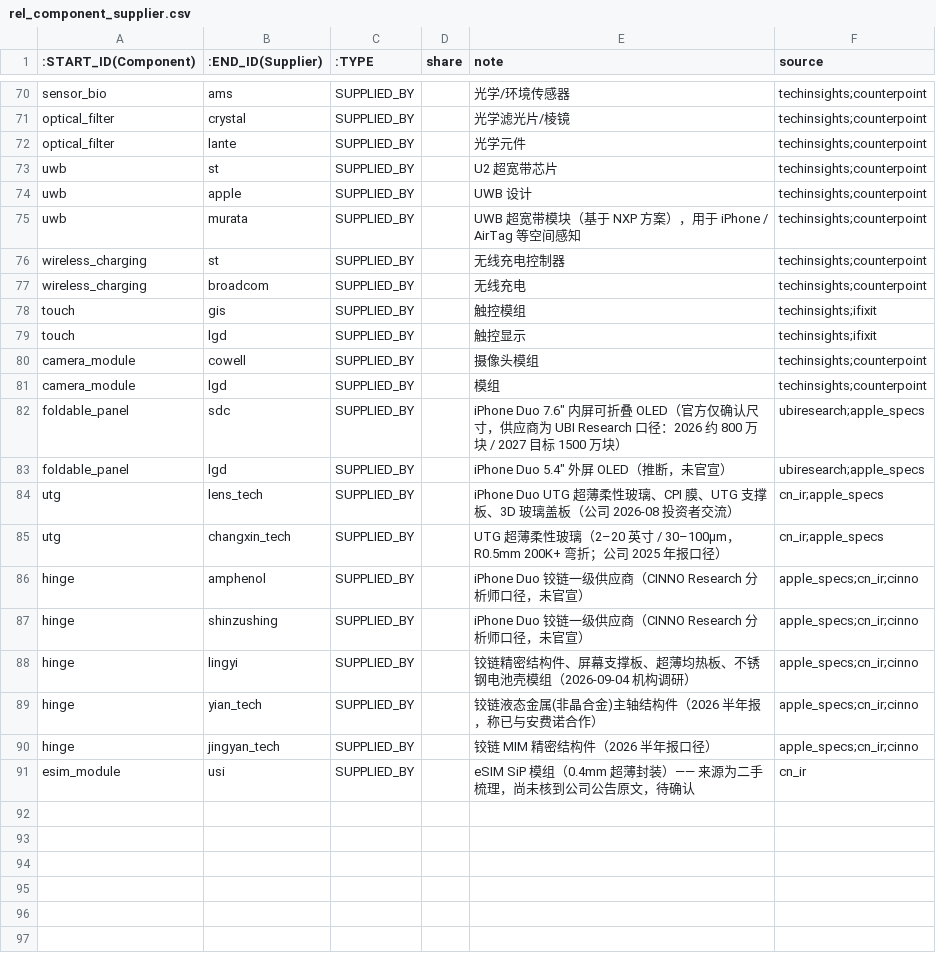
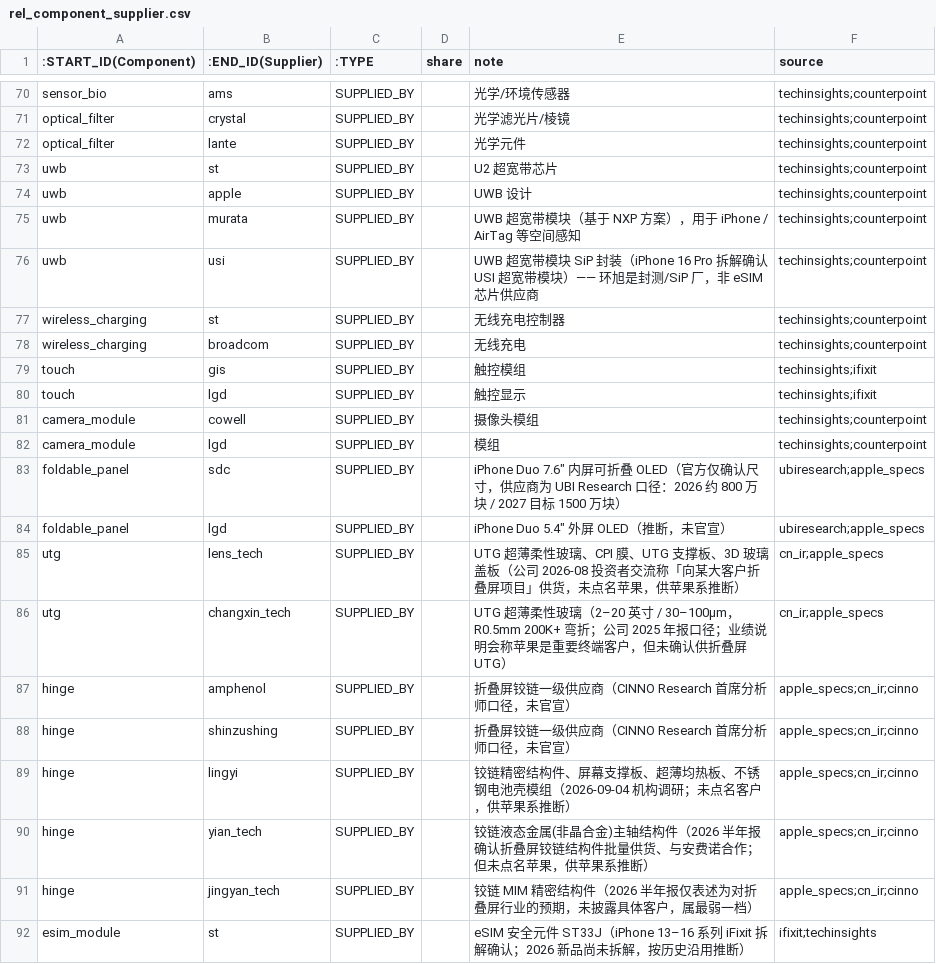
Before and after one commit to Coolgiserz/apple-chain-graph, a CSV file: data/neo4j/rel_component_supplier.csv, drawn as a sheet; only a part is shown, gaps mark what is left out.

Commit message:
fix(data): 修正 eSIM 供应商归属，并给二手来源补置信度限定
## eSIM：环旭电子归属被证伪，改挂意法半导体

前稿把 esim_module 的供应商写作环旭电子，依据为二手梳理。核实后**不成立**：

- 2025-10-17 上证 e 互动，公司被直接问及「苹果 eSIM 模组独家供应商是否属实」，
  答复：「部分应用于智能穿戴的 SiP 模组中集成有 eSIM 功能，**尚未有独立的 eSIM
  模组应用于客户的端侧产品**」「**尚未有 eSIM 模组应用于智能手机**」
- 2026 半年报（8/26）与 7/28 十七家机构调研记录：**通篇无 eSIM 模组业务表述**；
  SiP 相关只提 AI 眼镜 WiFi 模组与主板 SiP 模组，消费电子营收同比 -2.4%
- 2026 年流传的「环旭独家供应、0.4mm 超薄 SiP 良率 99.95%」均出自雪球 / 微博 /
  东财财富号等社区帖，文本逐字雷同、使用「iPhone Fold」等发布前传闻名、带荐股
  动机 —— 系互相转载的内容农场稿件，非独立信源，不予采信

改为意法半导体（ST33J 安全元件）：iPhone 13–16 系列经 iFixit 拆解确认，属 teardown
硬证据；2026 新品尚未拆解，note 中标注为「按历史沿用推断」。

环旭改挂 uwb —— iPhone 16 Pro 拆解确认其供应的是 UWB 超宽带模块 SiP，
它本是封测/SiP 厂而非 eSIM 芯片厂。uwb 供应商数 3→4，环旭不再构成单点依赖。

## hinge / utg：补「未点名客户」限定

A 股公司公告受保密协议约束，通常只写「某大客户」或「折叠屏客户」，不会点名苹果。
故公司公告只能证实其确有相关产品与产能，「供应给苹果」属推断而非事实。逐条补上限定：

- 蓝思：原写「iPhone Duo UTG…」，改为「向某大客户折叠屏项目供货，未点名苹果」
- 长信：补「未确认供折叠屏 UTG」
- 领益 / 宜安：补「未点名客户，供苹果系推断」
- 精研：2026 半年报仅为对折叠屏行业的预期表述、未披露客户，标注为最弱一档

安费诺 / 新日兴保留 CINNO Research 首席分析师口径，措辞由「iPhone Duo 铰链」
改为「折叠屏铰链」，避免把分析师口径写成产品级事实。

## 连带同步

边数 90→91（699→700 条），iPhone 产品线脆弱性 0.496→0.494（重算），
同步 index.html 与 README.md。101 测试全绿，防漂移测试精确捕获了这 3 处。

```diff
--- a/data/neo4j/rel_component_supplier.csv
+++ b/data/neo4j/rel_component_supplier.csv
@@ -75,2 +75,3 @@ uwb,apple,SUPPLIED_BY,,UWB 设计,techinsights;counterpoint
 uwb,murata,SUPPLIED_BY,,UWB 超宽带模块（基于 NXP 方案），用于 iPhone / AirTag 等空间感知,techinsights;counterpoint
+uwb,usi,SUPPLIED_BY,,UWB 超宽带模块 SiP 封装（iPhone 16 Pro 拆解确认 USI 超宽带模块）—— 环旭是封测/SiP 厂，非 eSIM 芯片供应商,techinsights;counterpoint
 wireless_charging,st,SUPPLIED_BY,,无线充电控制器,techinsights;counterpoint
@@ -83,9 +84,9 @@ foldable_panel,sdc,SUPPLIED_BY,,"iPhone Duo 7.6"" 内屏可折叠 OLED（官方
 foldable_panel,lgd,SUPPLIED_BY,,"iPhone Duo 5.4"" 外屏 OLED（推断，未官宣）",ubiresearch;apple_specs
-utg,lens_tech,SUPPLIED_BY,,iPhone Duo UTG 超薄柔性玻璃、CPI 膜、UTG 支撑板、3D 玻璃盖板（公司 2026-08 投资者交流）,cn_ir;apple_specs
-utg,changxin_tech,SUPPLIED_BY,,UTG 超薄柔性玻璃（2–20 英寸 / 30–100μm，R0.5mm 200K+ 弯折；公司 2025 年报口径）,cn_ir;apple_specs
-hinge,amphenol,SUPPLIED_BY,,iPhone Duo 铰链一级供应商（CINNO Research 分析师口径，未官宣）,apple_specs;cn_ir;cinno
-hinge,shinzushing,SUPPLIED_BY,,iPhone Duo 铰链一级供应商（CINNO Research 分析师口径，未官宣）,apple_specs;cn_ir;cinno
-hinge,lingyi,SUPPLIED_BY,,铰链精密结构件、屏幕支撑板、超薄均热板、不锈钢电池壳模组（2026-09-04 机构调研）,apple_specs;cn_ir;cinno
-hinge,yian_tech,SUPPLIED_BY,,铰链液态金属(非晶合金)主轴结构件（2026 半年报，称已与安费诺合作）,apple_specs;cn_ir;cinno
-hinge,jingyan_tech,SUPPLIED_BY,,铰链 MIM 精密结构件（2026 半年报口径）,apple_specs;cn_ir;cinno
-esim_module,usi,SUPPLIED_BY,,eSIM SiP 模组（0.4mm 超薄封装）—— 来源为二手梳理，尚未核到公司公告原文，待确认,cn_ir
+utg,lens_tech,SUPPLIED_BY,,UTG 超薄柔性玻璃、CPI 膜、UTG 支撑板、3D 玻璃盖板（公司 2026-08 投资者交流称「向某大客户折叠屏项目」供货，未点名苹果，供苹果系推断）,cn_ir;apple_specs
+utg,changxin_tech,SUPPLIED_BY,,UTG 超薄柔性玻璃（2–20 英寸 / 30–100μm，R0.5mm 200K+ 弯折；公司 2025 年报口径；业绩说明会称苹果是重要终端客户，但未确认供折叠屏 UTG）,cn_ir;apple_specs
+hinge,amphenol,SUPPLIED_BY,,折叠屏铰链一级供应商（CINNO Research 首席分析师口径，未官宣）,apple_specs;cn_ir;cinno
+hinge,shinzushing,SUPPLIED_BY,,折叠屏铰链一级供应商（CINNO Research 首席分析师口径，未官宣）,apple_specs;cn_ir;cinno
+hinge,lingyi,SUPPLIED_BY,,铰链精密结构件、屏幕支撑板、超薄均热板、不锈钢电池壳模组（2026-09-04 机构调研；未点名客户，供苹果系推断）,apple_specs;cn_ir;cinno
+hinge,yian_tech,SUPPLIED_BY,,铰链液态金属(非晶合金)主轴结构件（2026 半年报确认折叠屏铰链结构件批量供货、与安费诺合作；但未点名苹果，供苹果系推断）,apple_specs;cn_ir;cinno
+hinge,jingyan_tech,SUPPLIED_BY,,铰链 MIM 精密结构件（2026 半年报仅表述为对折叠屏行业的预期，未披露具体客户，属最弱一档）,apple_specs;cn_ir;cinno
+esim_module,st,SUPPLIED_BY,,eSIM 安全元件 ST33J（iPhone 13–16 系列 iFixit 拆解确认；2026 新品尚未拆解，按历史沿用推断）,ifixit;techinsights
```
Also changed, not shown: 6 other files.
